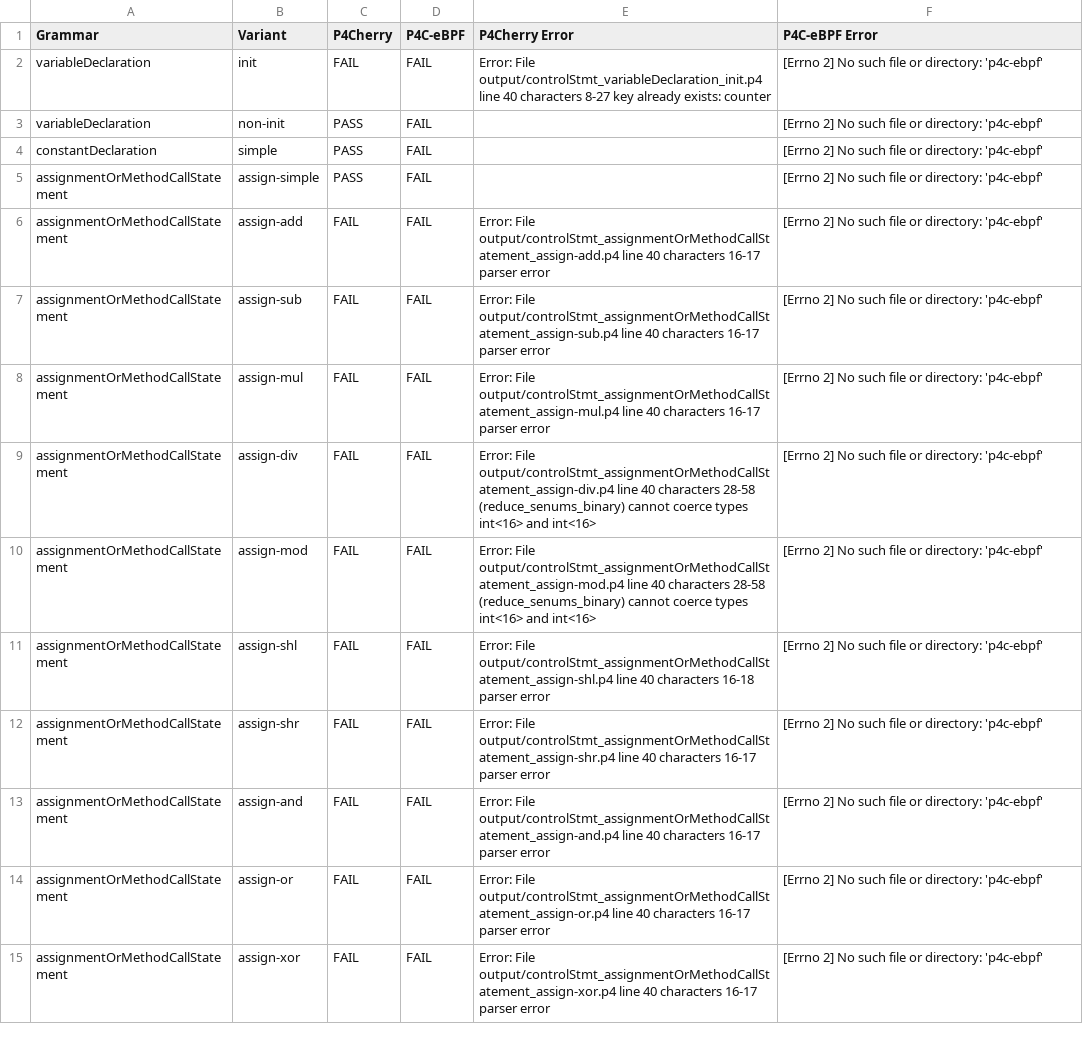
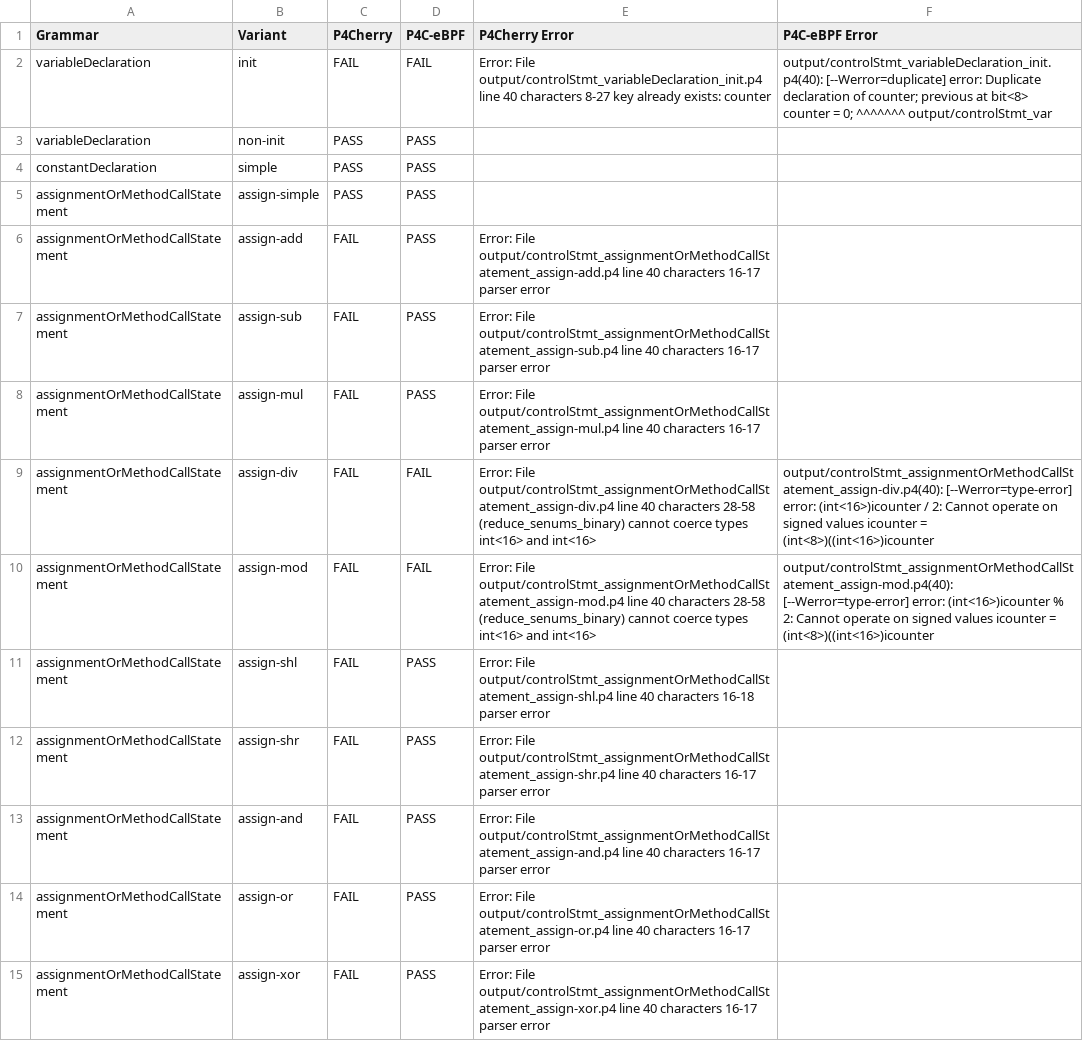
Before and after one commit to alaaeddine-ahriz/ebpf-p4-feature-map, a CSV file: results_control_statements.csv, drawn as a sheet; only a part is shown; the diff covers the shown part only.

```diff
--- a/results_control_statements.csv
+++ b/results_control_statements.csv
@@ -1,15 +1,15 @@
 Grammar,Variant,P4Cherry,P4C-eBPF,P4Cherry Error, P4C-eBPF Error
-variableDeclaration,init,FAIL,FAIL,Error: File output/controlStmt_variableDeclaration_init.p4  line 40  characters 8-27 key already exists: counter,[Errno 2] No such file or directory: 'p4c-ebpf'
-variableDeclaration,non-init,PASS,FAIL,,[Errno 2] No such file or directory: 'p4c-ebpf'
-constantDeclaration,simple,PASS,FAIL,,[Errno 2] No such file or directory: 'p4c-ebpf'
-assignmentOrMethodCallStatement,assign-simple,PASS,FAIL,,[Errno 2] No such file or directory: 'p4c-ebpf'
-assignmentOrMethodCallStatement,assign-add,FAIL,FAIL,Error: File output/controlStmt_assignmentOrMethodCallStatement_assign-add.p4  line 40  characters 16-17 parser error,[Errno 2] No such file or directory: 'p4c-ebpf'
-assignmentOrMethodCallStatement,assign-sub,FAIL,FAIL,Error: File output/controlStmt_assignmentOrMethodCallStatement_assign-sub.p4  line 40  characters 16-17 parser error,[Errno 2] No such file or directory: 'p4c-ebpf'
-assignmentOrMethodCallStatement,assign-mul,FAIL,FAIL,Error: File output/controlStmt_assignmentOrMethodCallStatement_assign-mul.p4  line 40  characters 16-17 parser error,[Errno 2] No such file or directory: 'p4c-ebpf'
-assignmentOrMethodCallStatement,assign-div,FAIL,FAIL,Error: File output/controlStmt_assignmentOrMethodCallStatement_assign-div.p4  line 40  characters 28-58 (reduce_senums_binary) cannot coerce types int<16> and int<16>,[Errno 2] No such file or directory: 'p4c-ebpf'
-assignmentOrMethodCallStatement,assign-mod,FAIL,FAIL,Error: File output/controlStmt_assignmentOrMethodCallStatement_assign-mod.p4  line 40  characters 28-58 (reduce_senums_binary) cannot coerce types int<16> and int<16>,[Errno 2] No such file or directory: 'p4c-ebpf'
-assignmentOrMethodCallStatement,assign-shl,FAIL,FAIL,Error: File output/controlStmt_assignmentOrMethodCallStatement_assign-shl.p4  line 40  characters 16-18 parser error,[Errno 2] No such file or directory: 'p4c-ebpf'
-assignmentOrMethodCallStatement,assign-shr,FAIL,FAIL,Error: File output/controlStmt_assignmentOrMethodCallStatement_assign-shr.p4  line 40  characters 16-17 parser error,[Errno 2] No such file or directory: 'p4c-ebpf'
-assignmentOrMethodCallStatement,assign-and,FAIL,FAIL,Error: File output/controlStmt_assignmentOrMethodCallStatement_assign-and.p4  line 40  characters 16-17 parser error,[Errno 2] No such file or directory: 'p4c-ebpf'
-assignmentOrMethodCallStatement,assign-or,FAIL,FAIL,Error: File output/controlStmt_assignmentOrMethodCallStatement_assign-or.p4  line 40  characters 16-17 parser error,[Errno 2] No such file or directory: 'p4c-ebpf'
-assignmentOrMethodCallStatement,assign-xor,FAIL,FAIL,Error: File output/controlStmt_assignmentOrMethodCallStatement_assign-xor.p4  line 40  characters 16-17 parser error,[Errno 2] No such file or directory: 'p4c-ebpf'
+variableDeclaration,init,FAIL,FAIL,Error: File output/controlStmt_variableDeclaration_init.p4  line 40  characters 8-27 key already exists: counter,output/controlStmt_variableDeclaration_init.p4(40): [--Werror=duplicate] error: Duplicate declaration of counter; previous at          bit<8> counter = 0;                ^^^^^^^ output/controlStmt_var
+variableDeclaration,non-init,PASS,PASS,,
+constantDeclaration,simple,PASS,PASS,,
+assignmentOrMethodCallStatement,assign-simple,PASS,PASS,,
+assignmentOrMethodCallStatement,assign-add,FAIL,PASS,Error: File output/controlStmt_assignmentOrMethodCallStatement_assign-add.p4  line 40  characters 16-17 parser error,
+assignmentOrMethodCallStatement,assign-sub,FAIL,PASS,Error: File output/controlStmt_assignmentOrMethodCallStatement_assign-sub.p4  line 40  characters 16-17 parser error,
+assignmentOrMethodCallStatement,assign-mul,FAIL,PASS,Error: File output/controlStmt_assignmentOrMethodCallStatement_assign-mul.p4  line 40  characters 16-17 parser error,
+assignmentOrMethodCallStatement,assign-div,FAIL,FAIL,Error: File output/controlStmt_assignmentOrMethodCallStatement_assign-div.p4  line 40  characters 28-58 (reduce_senums_binary) cannot coerce types int<16> and int<16>,output/controlStmt_assignmentOrMethodCallStatement_assign-div.p4(40): [--Werror=type-error] error: (int<16>)icounter / 2: Cannot operate on signed values         icounter = (int<8>)((int<16>)icounter
+assignmentOrMethodCallStatement,assign-mod,FAIL,FAIL,Error: File output/controlStmt_assignmentOrMethodCallStatement_assign-mod.p4  line 40  characters 28-58 (reduce_senums_binary) cannot coerce types int<16> and int<16>,output/controlStmt_assignmentOrMethodCallStatement_assign-mod.p4(40): [--Werror=type-error] error: (int<16>)icounter % 2: Cannot operate on signed values         icounter = (int<8>)((int<16>)icounter
+assignmentOrMethodCallStatement,assign-shl,FAIL,PASS,Error: File output/controlStmt_assignmentOrMethodCallStatement_assign-shl.p4  line 40  characters 16-18 parser error,
+assignmentOrMethodCallStatement,assign-shr,FAIL,PASS,Error: File output/controlStmt_assignmentOrMethodCallStatement_assign-shr.p4  line 40  characters 16-17 parser error,
+assignmentOrMethodCallStatement,assign-and,FAIL,PASS,Error: File output/controlStmt_assignmentOrMethodCallStatement_assign-and.p4  line 40  characters 16-17 parser error,
+assignmentOrMethodCallStatement,assign-or,FAIL,PASS,Error: File output/controlStmt_assignmentOrMethodCallStatement_assign-or.p4  line 40  characters 16-17 parser error,
+assignmentOrMethodCallStatement,assign-xor,FAIL,PASS,Error: File output/controlStmt_assignmentOrMethodCallStatement_assign-xor.p4  line 40  characters 16-17 parser error,
```
Also changed, not shown: 31 edited cells elsewhere in this file, results_expressions.csv, results_parser_statements.csv, 3 other files.
